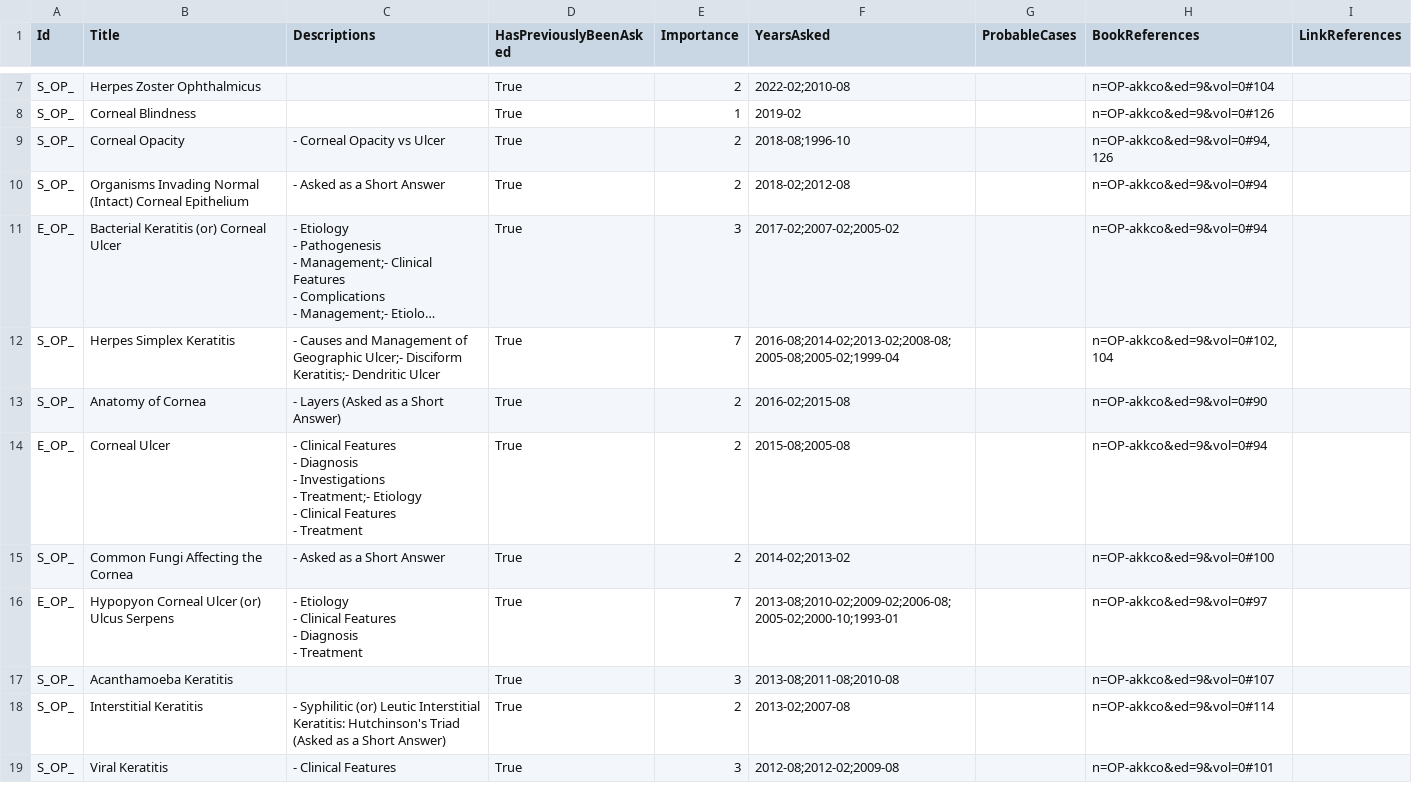
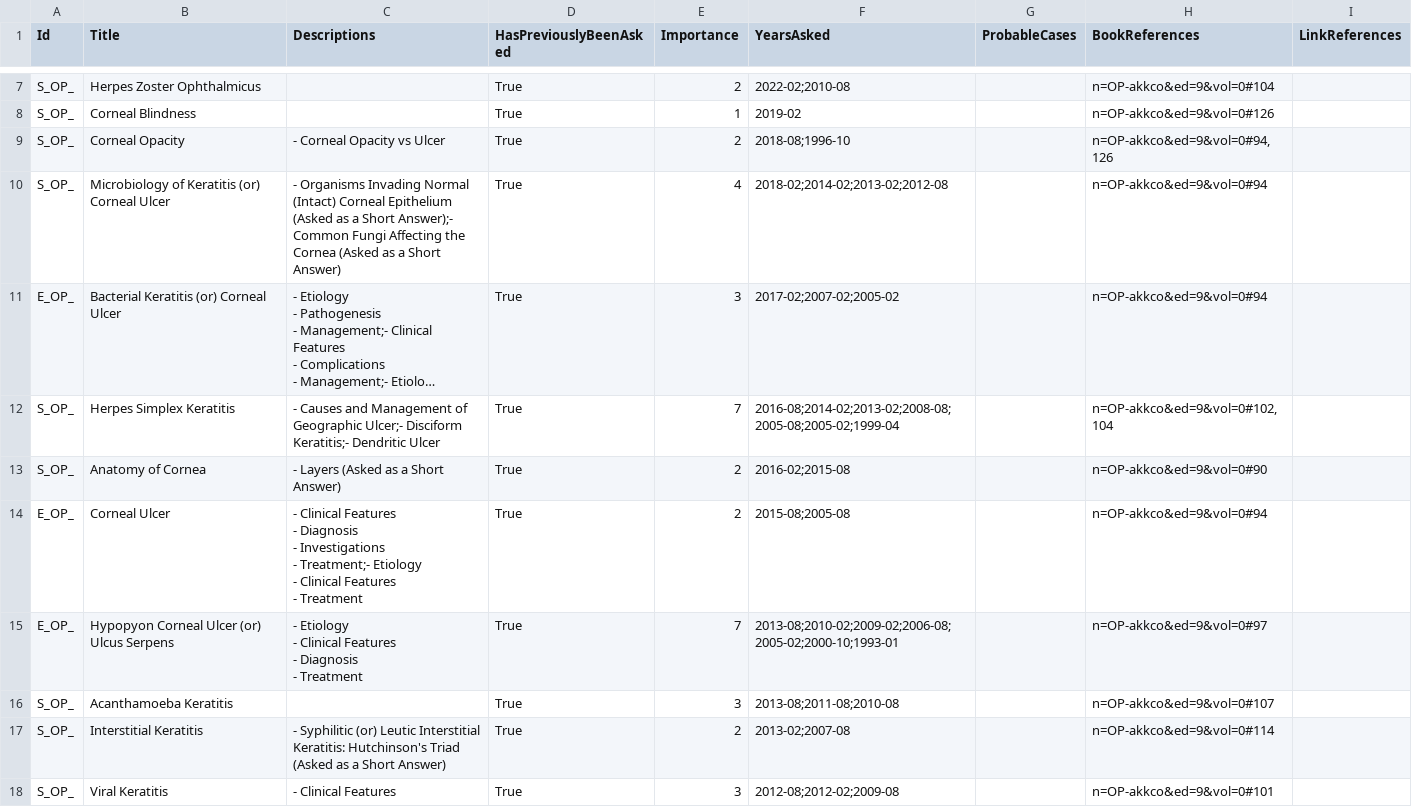
Before and after one commit to symptum/Symptum.Data, a CSV file: src/Symptum.Data/Subjects/Ophthalmology/Question Bank/Paper 0/Diseases of Cornea.csv, drawn as a sheet; only a part is shown, gaps mark what is left out; long unchanged cells end in …; the diff covers the shown part only; the diff names each change by its address in the sheet, - before the commit and + after, or states it on an @@ line.

```diff
--- a/src/Symptum.Data/Subjects/Ophthalmology/Question Bank/Paper 0/Diseases of Cornea.csv
+++ b/src/Symptum.Data/Subjects/Ophthalmology/Question Bank/Paper 0/Diseases of Cornea.csv
-B10 (Title): Organisms Invading Normal (Intact) Corneal Epithelium
+B10 (Title): Microbiology of Keratitis (or) Corneal Ulcer
-C10 (Descriptions): - Asked as a Short Answer
+C10 (Descriptions): - Organisms Invading Normal (Intact) Corneal Epithelium (Asked as a Short Answer);- Common Fungi Affecting the Cornea (Asked as a Short Answer)
-E10 (Importance): 2
+E10 (Importance): 4
-F10 (YearsAsked): 2018-02;2012-08
+F10 (YearsAsked): 2018-02;2014-02;2013-02;2012-08
-row 15: S_OP_ | Common Fungi Affecting the Cornea | - Asked as a Short Answer | True | 2 | 2014-02;2013-02 |  | n=OP-akkco&ed=9&vol=0#100
```
Also changed, not shown: 1 removed row and 3 edited cells elsewhere in this file, src/Symptum.Data/Subjects/Ophthalmology/Question Bank/Paper 0/Diseases of Conjunctiva.csv, src/Symptum.Data/Subjects/Ophthalmology/Question Bank/Paper 0/Diseases of Retina.csv, 6 other files.
